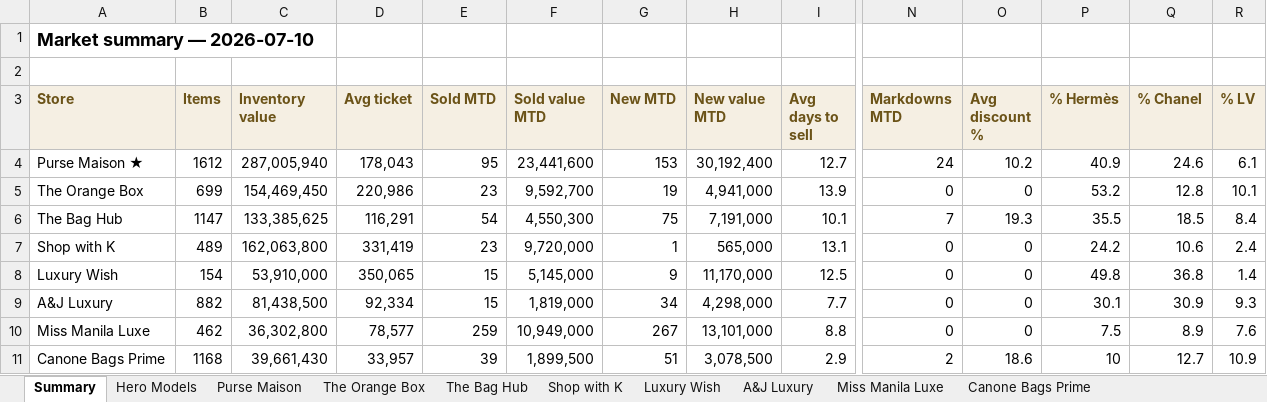
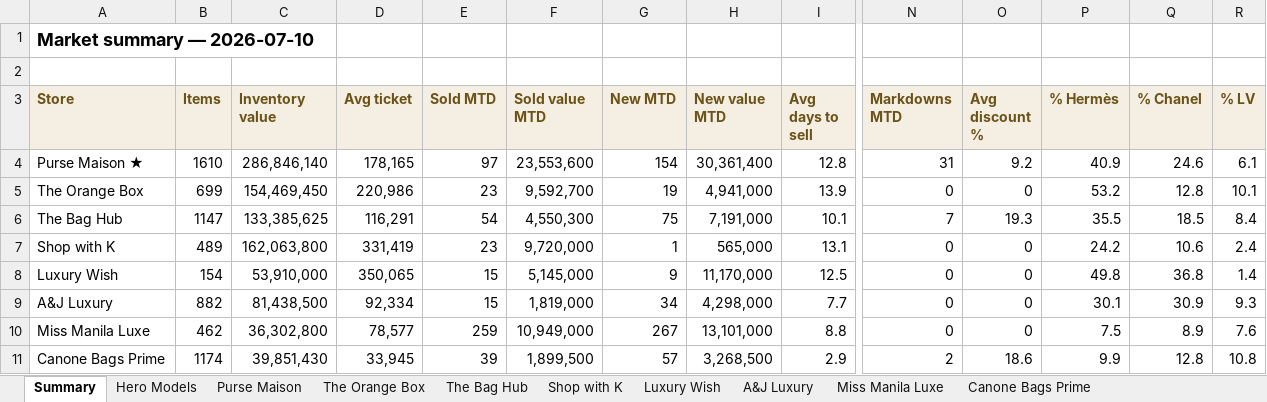
Before and after one commit to rbbincal-cpu/bag-intel, an Excel workbook: exports/bag-intel-2026-07-10.xlsx, sheet Summary, drawn as a sheet; only a part is shown, gaps mark what is left out; values as stored, in another font and other column widths than the file's, no borders; the diff names each change by its address in the sheet, - before the commit and + after, or states it on an @@ line.

```diff
--- a/exports/bag-intel-2026-07-10.xlsx (sheet Summary)
+++ b/exports/bag-intel-2026-07-10.xlsx (sheet Summary)
-B4 (Items): 1612
+B4 (Items): 1610
-C4 (Inventory value): 287,005,940
+C4 (Inventory value): 286,846,140
-D4 (Avg ticket): 178,043
+D4 (Avg ticket): 178,165
-E4 (Sold MTD): 95
+E4 (Sold MTD): 97
-F4 (Sold value MTD): 23,441,600
+F4 (Sold value MTD): 23,553,600
-G4 (New MTD): 153
+G4 (New MTD): 154
-H4 (New value MTD): 30,192,400
+H4 (New value MTD): 30,361,400
-I4 (Avg days to sell): 12.7
+I4 (Avg days to sell): 12.8
-N4 (Markdowns MTD): 24
+N4 (Markdowns MTD): 31
-O4 (Avg discount %): 10.2
+O4 (Avg discount %): 9.2
-B11 (Items): 1168
+B11 (Items): 1174
-C11 (Inventory value): 39,661,430
+C11 (Inventory value): 39,851,430
-D11 (Avg ticket): 33,957
+D11 (Avg ticket): 33,945
-G11 (New MTD): 51
+G11 (New MTD): 57
-H11 (New value MTD): 3,078,500
+H11 (New value MTD): 3,268,500
-P11 (% Hermès): 10
+P11 (% Hermès): 9.9
-Q11 (% Chanel): 12.7
+Q11 (% Chanel): 12.8
-R11 (% LV): 10.9
+R11 (% LV): 10.8
```
Also changed, not shown: sheet Purse Maison, sheet Canone Bags Prime, 2 other files.
